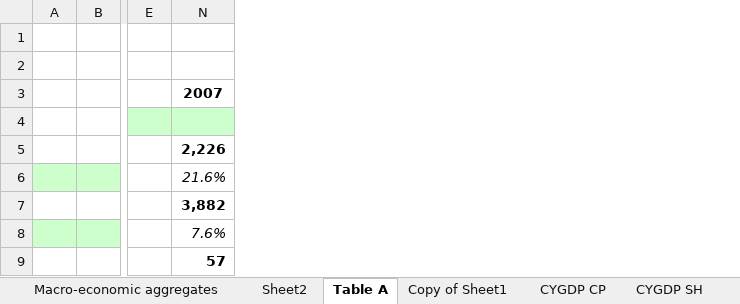
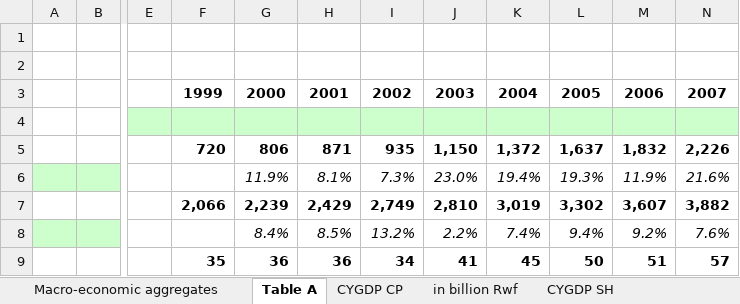
Before and after one commit to saveur1/Hackathon2023, an Excel workbook: GDP/GDP.xlsx, sheet Table A, drawn as a sheet; only a part is shown, gaps mark what is left out; values as stored, in another font and other column widths than the file's, no borders; conditional formats not drawn; the diff names each change by its address in the sheet, - before the commit and + after, or states it on an @@ line.

```diff
--- a/GDP/GDP.xlsx (sheet Table A)
+++ b/GDP/GDP.xlsx (sheet Table A)
@@ sheet tab hidden: Sheet2 @@
-sheet tab: Copy of Sheet1
+sheet tab: in billion Rwf
@@ column F unhidden, rows 3-9: 1999 |  | 720 |  | 2,066 |  | 35 @@
@@ column G unhidden, rows 3-9: 2000 |  | 806 | 11.9% | 2,239 | 8.4% | 36 @@
@@ column H unhidden, rows 3-9: 2001 |  | 871 | 8.1% | 2,429 | 8.5% | 36 @@
@@ column I unhidden, rows 3-9: 2002 |  | 935 | 7.3% | 2,749 | 13.2% | 34 @@
@@ column J unhidden, rows 3-9: 2003 |  | 1,150 | 23.0% | 2,810 | 2.2% | 41 @@
@@ column K unhidden, rows 3-9: 2004 |  | 1,372 | 19.4% | 3,019 | 7.4% | 45 @@
@@ column L unhidden, rows 3-9: 2005 |  | 1,637 | 19.3% | 3,302 | 9.4% | 50 @@
@@ column M unhidden, rows 3-9: 2006 |  | 1,832 | 11.9% | 3,607 | 9.2% | 51 @@
```
Also changed, not shown: sheet CYGDP KP, sheet CYGDP CP, sheet CYGDP SH, other sheet tabs, formulas that keep their value, 1 other file.
